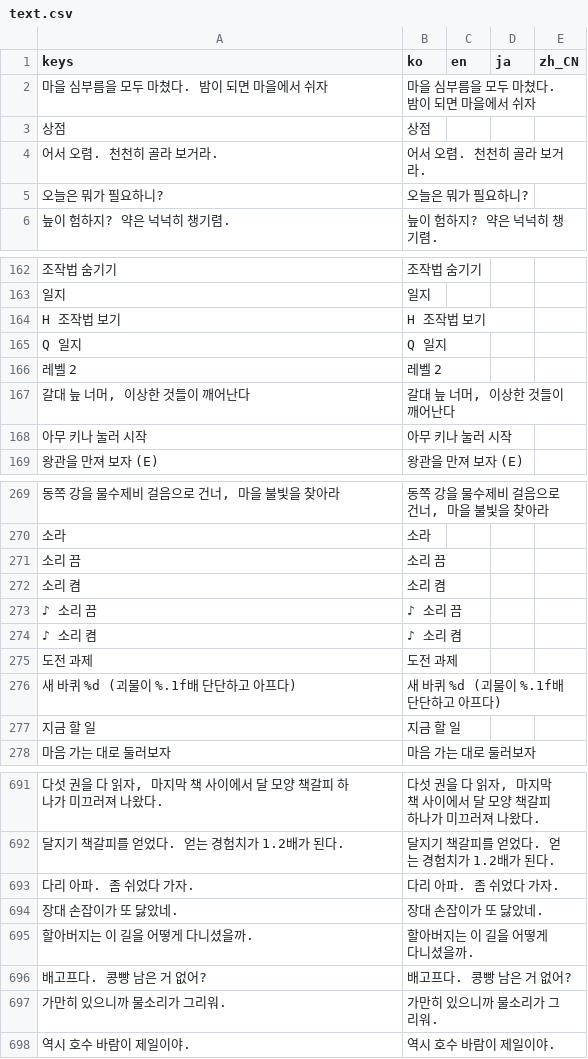
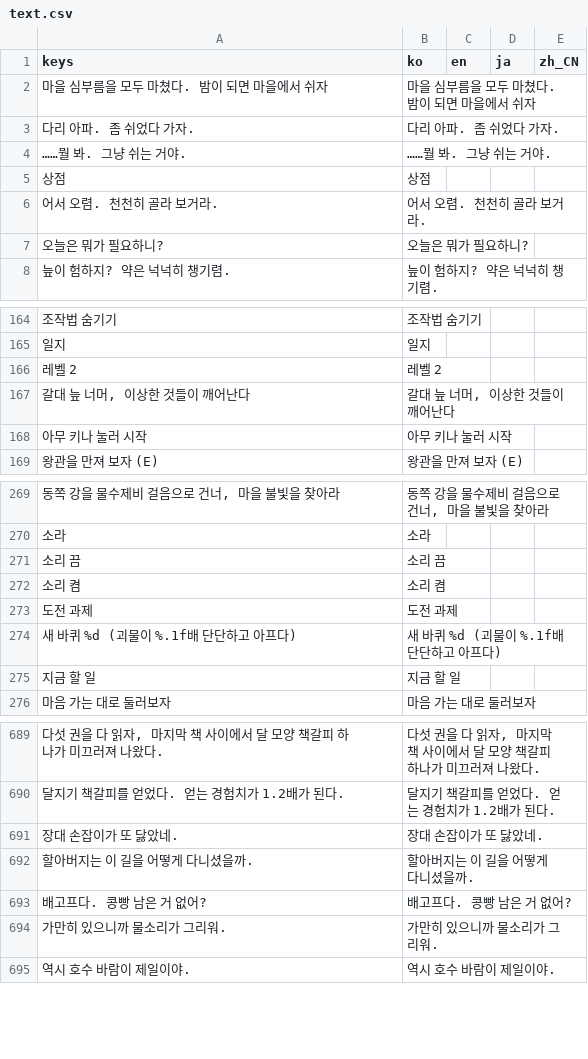
Before and after one commit to destory1984/oddity-of-the-wilds, a CSV file: godot/i18n/text.csv, drawn as a sheet; only a part is shown, gaps mark what is left out; removed rows and columns are numbered as before the commit, all else as after; the diff names each change by its address in the sheet, - before the commit and + after, or states it on an @@ line.

```diff
--- a/godot/i18n/text.csv
+++ b/godot/i18n/text.csv
@@ row 693 moved to row 3: 다리 아파. 좀 쉬었다 가자. @@
+row 4: ……뭘 봐. 그냥 쉬는 거야. | ……뭘 봐. 그냥 쉬는 거야.
-row 164: H 조작법 보기 | H 조작법 보기
-row 165: Q 일지 | Q 일지
-row 273: ♪ 소리 끔 | ♪ 소리 끔
-row 274: ♪ 소리 켬 | ♪ 소리 켬
```
Also changed, not shown: 5 other files.
